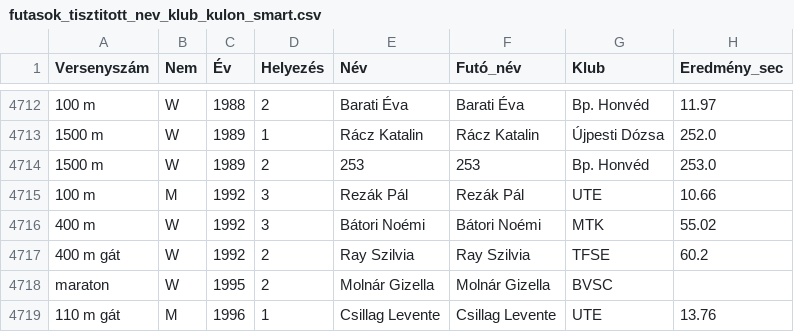
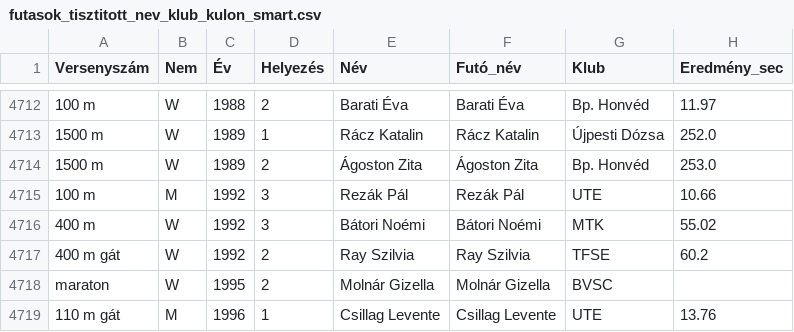
Before and after one commit to mathletika/atletika_ob_eredmenyek, a CSV file: futasok_tisztitott_nev_klub_kulon_smart.csv, drawn as a sheet; only a part is shown, gaps mark what is left out; the diff names each change by its address in the sheet, - before the commit and + after, or states it on an @@ line.

Commit message:
Hiányos nevek

```diff
--- a/futasok_tisztitott_nev_klub_kulon_smart.csv
+++ b/futasok_tisztitott_nev_klub_kulon_smart.csv
-E4714 (Név): 253
+E4714 (Név): Ágoston Zita
-F4714 (Futó_név): 253
+F4714 (Futó_név): Ágoston Zita
```
